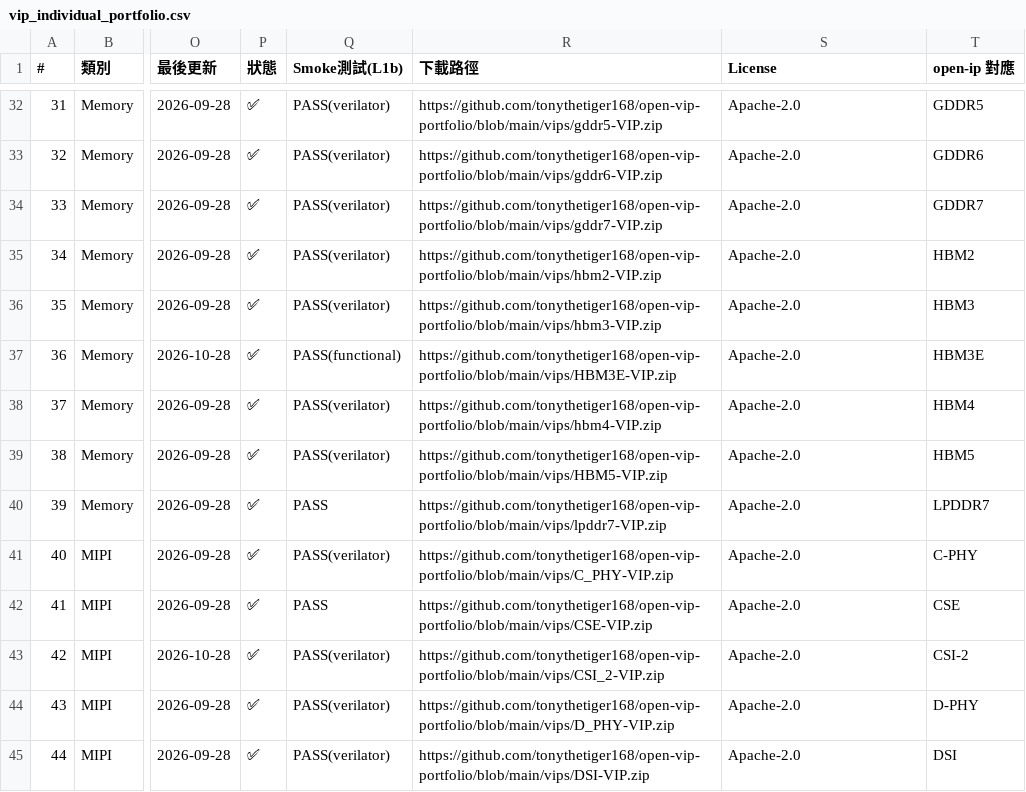
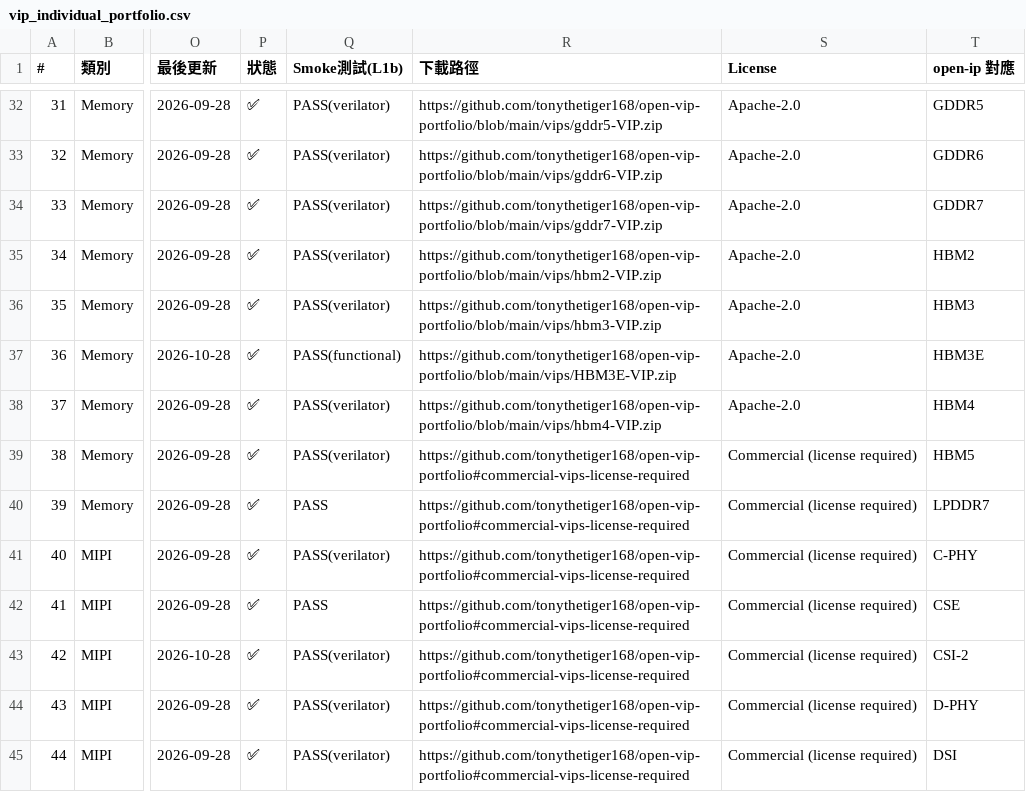
Before and after one commit to tonythetiger168/open-vip-portfolio, a CSV file: vip_individual_portfolio.csv, drawn as a sheet; only a part is shown, gaps mark what is left out; the diff covers the shown part only; the diff names each change by its address in the sheet, - before the commit and + after, or states it on an @@ line.

```diff
--- a/vip_individual_portfolio.csv
+++ b/vip_individual_portfolio.csv
-R39 (下載路徑): https://github.com/tonythetiger168/open-vip-portfolio/blob/main/vips/HBM5-VIP.zip
+R39 (下載路徑): https://github.com/tonythetiger168/open-vip-portfolio#commercial-vips-license-required
-S39:S45 (License): Apache-2.0
+S39:S45 (License): Commercial (license required)
-R40 (下載路徑): https://github.com/tonythetiger168/open-vip-portfolio/blob/main/vips/lpddr7-VIP.zip
+R40 (下載路徑): https://github.com/tonythetiger168/open-vip-portfolio#commercial-vips-license-required
-R41 (下載路徑): https://github.com/tonythetiger168/open-vip-portfolio/blob/main/vips/C_PHY-VIP.zip
+R41 (下載路徑): https://github.com/tonythetiger168/open-vip-portfolio#commercial-vips-license-required
-R42 (下載路徑): https://github.com/tonythetiger168/open-vip-portfolio/blob/main/vips/CSE-VIP.zip
+R42 (下載路徑): https://github.com/tonythetiger168/open-vip-portfolio#commercial-vips-license-required
-R43 (下載路徑): https://github.com/tonythetiger168/open-vip-portfolio/blob/main/vips/CSI_2-VIP.zip
+R43 (下載路徑): https://github.com/tonythetiger168/open-vip-portfolio#commercial-vips-license-required
-R44 (下載路徑): https://github.com/tonythetiger168/open-vip-portfolio/blob/main/vips/D_PHY-VIP.zip
+R44 (下載路徑): https://github.com/tonythetiger168/open-vip-portfolio#commercial-vips-license-required
-R45 (下載路徑): https://github.com/tonythetiger168/open-vip-portfolio/blob/main/vips/DSI-VIP.zip
+R45 (下載路徑): https://github.com/tonythetiger168/open-vip-portfolio#commercial-vips-license-required
```
Also changed, not shown: 80 edited cells elsewhere in this file, smoke/smoke_report.csv, smoke_report.csv, 7 other files.
